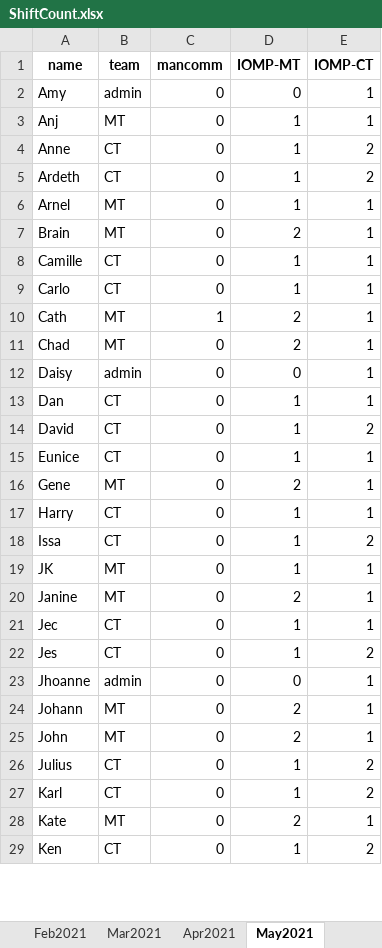
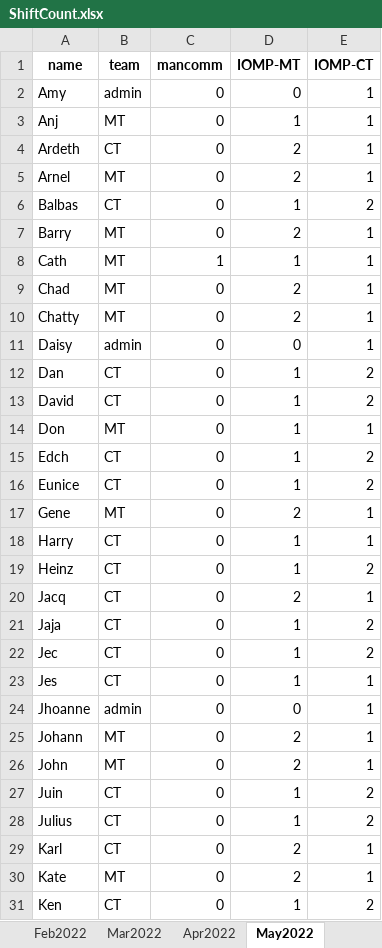
Before and after one commit to merylljv/monitoring, an Excel workbook: ShiftCount.xlsx, sheet May2022, drawn as a sheet; only a part is shown; values as stored, in another font and other column widths than the file's, no borders; removed rows and columns are numbered as before the commit, all else as after; the diff covers the shown part only; the diff names each change by its address in the sheet, - before the commit and + after, or states it on an @@ line.

```diff
--- a/ShiftCount.xlsx (sheet May2022)
+++ b/ShiftCount.xlsx (sheet May2022)
-sheet tab: May2021
+sheet tab: May2022
-sheet tab: Feb2021
-sheet tab: Mar2021
-sheet tab: Apr2021
-row 4: Anne | CT | 0 | 1 | 2
-D4:D5 (IOMP-MT): 1
+D4:D5 (IOMP-MT): 2
-E4 (IOMP-CT): 2
+E4 (IOMP-CT): 1
+row 6: Balbas | CT | 0 | 1 | 2
-A7 (name): Brain
+A7 (name): Barry
-row 8: Camille | CT | 0 | 1 | 1
-row 9: Carlo | CT | 0 | 1 | 1
-D8 (IOMP-MT): 2
+D8 (IOMP-MT): 1
+row 10: Chatty | MT | 0 | 2 | 1
-E12 (IOMP-CT): 1
+E12 (IOMP-CT): 2
+row 14: Don | MT | 0 | 1 | 1
+row 15: Edch | CT | 0 | 1 | 2
-E16 (IOMP-CT): 1
+E16 (IOMP-CT): 2
-A19 (name): Issa
+A19 (name): Heinz
-row 19: JK | MT | 0 | 1 | 1
-A20 (name): Janine
+A20 (name): Jacq
-B20 (team): MT
+B20 (team): CT
+row 21: Jaja | CT | 0 | 1 | 2
-E22 (IOMP-CT): 1
+E22 (IOMP-CT): 2
-E23 (IOMP-CT): 2
+E23 (IOMP-CT): 1
+row 27: Juin | CT | 0 | 1 | 2
-D29 (IOMP-MT): 1
+D29 (IOMP-MT): 2
-E29 (IOMP-CT): 2
+E29 (IOMP-CT): 1
```
Also changed, not shown: 3 added rows, 7 removed rows and 7 edited cells elsewhere in this sheet, sheet Nov2022, sheet Aug2022, sheet Sep2022, sheet Jun2022, sheet Oct2022, sheet Jul2022, other sheet tabs, HolidayShift.xlsx, MonitoringShift.xlsx, 2 other files.
